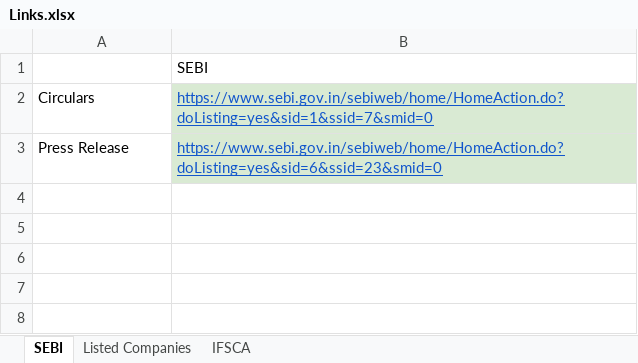
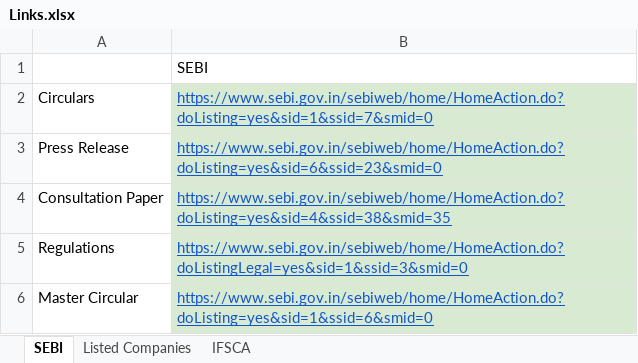
Before and after one commit to Indumatibv/Tejomaya_Akshayam, an Excel workbook: data/Links.xlsx, sheet SEBI, drawn as a sheet; values as stored, in another font and other column widths than the file's, no borders; the diff names each change by its address in the sheet, - before the commit and + after, or states it on an @@ line.

```diff
--- a/data/Links.xlsx (sheet SEBI)
+++ b/data/Links.xlsx (sheet SEBI)
+row 4: Consultation Paper | https://www.sebi.gov.in/sebiweb/home/HomeAction.do?doListing=yes&sid=4&ssid=38&smid=35
+row 5: Regulations | https://www.sebi.gov.in/sebiweb/home/HomeAction.do?doListingLegal=yes&sid=1&ssid=3&smid=0
+row 6: Master Circular | https://www.sebi.gov.in/sebiweb/home/HomeAction.do?doListing=yes&sid=1&ssid=6&smid=0
```
Also changed, not shown: sheet IFSCA, sheet Listed Companies, data/Searching_agent_output.xlsx, 10 other files.
